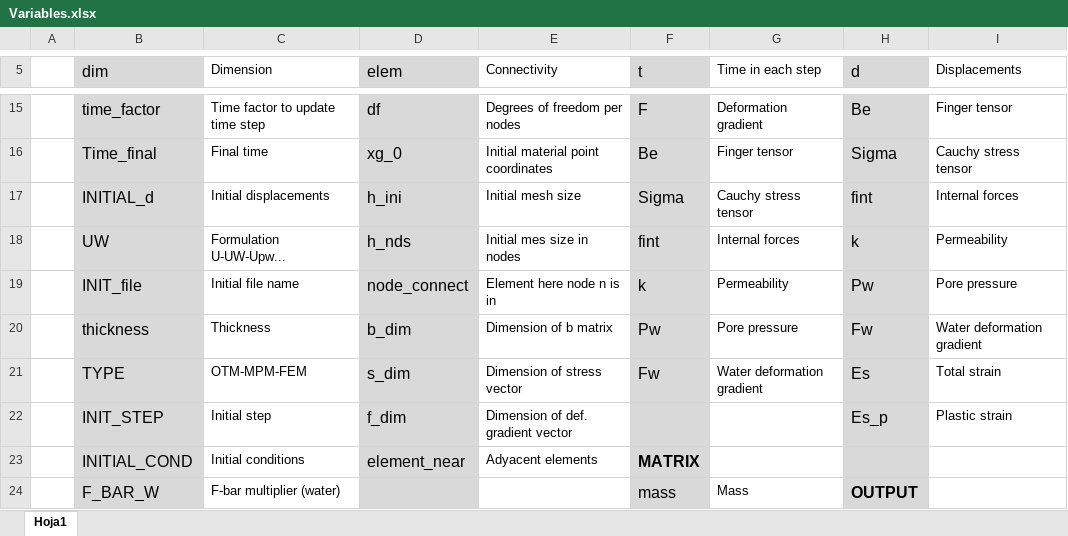
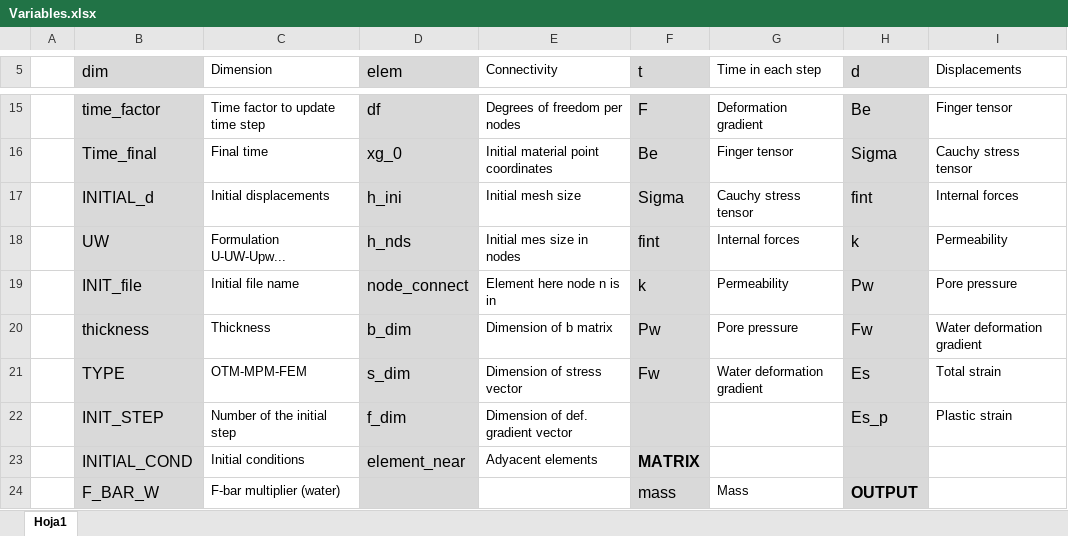
Before and after one commit to penavasal/GM-Dyna, an Excel workbook: Variables.xlsx, sheet Hoja1, drawn as a sheet; only a part is shown, gaps mark what is left out; values as stored, in another font and other column widths than the file's, no borders; the diff covers the shown part only; the diff names each change by its address in the sheet, - before the commit and + after, or states it on an @@ line.

```diff
--- a/Variables.xlsx (sheet Hoja1)
+++ b/Variables.xlsx (sheet Hoja1)
-C22 (Dimension): Initial step
+C22 (Dimension): Number of the initial step
```
Also changed, not shown: 1 added row, 1 removed row, 29 edited cells and cell formats elsewhere in this sheet, 15 other files.
